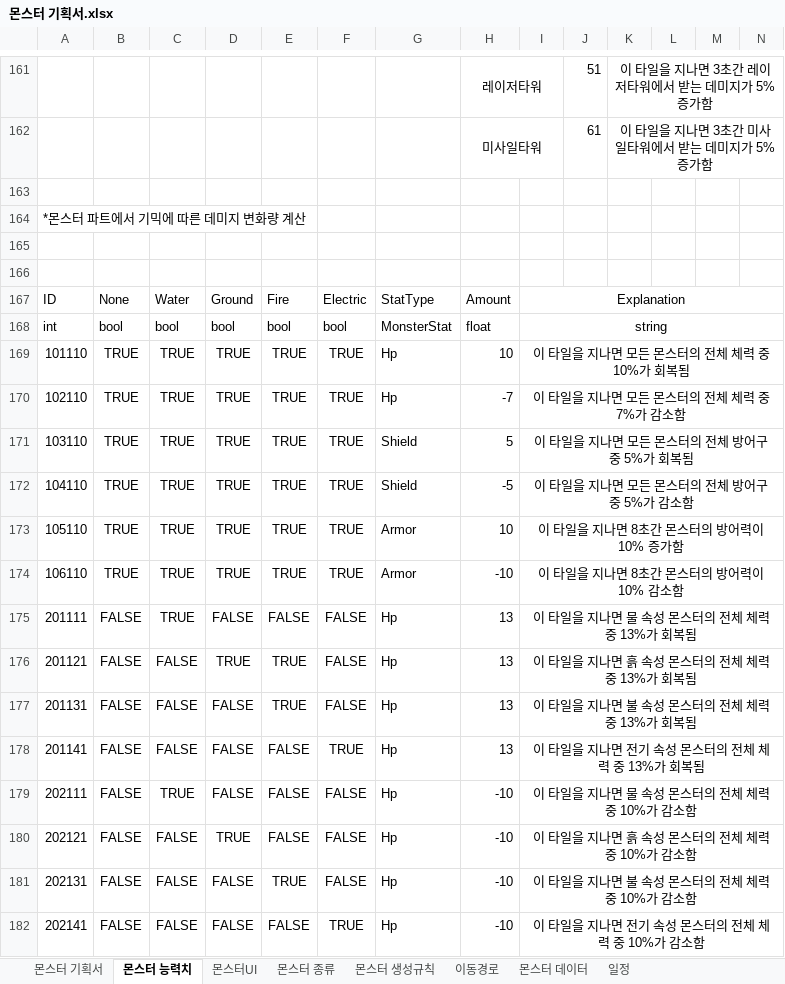
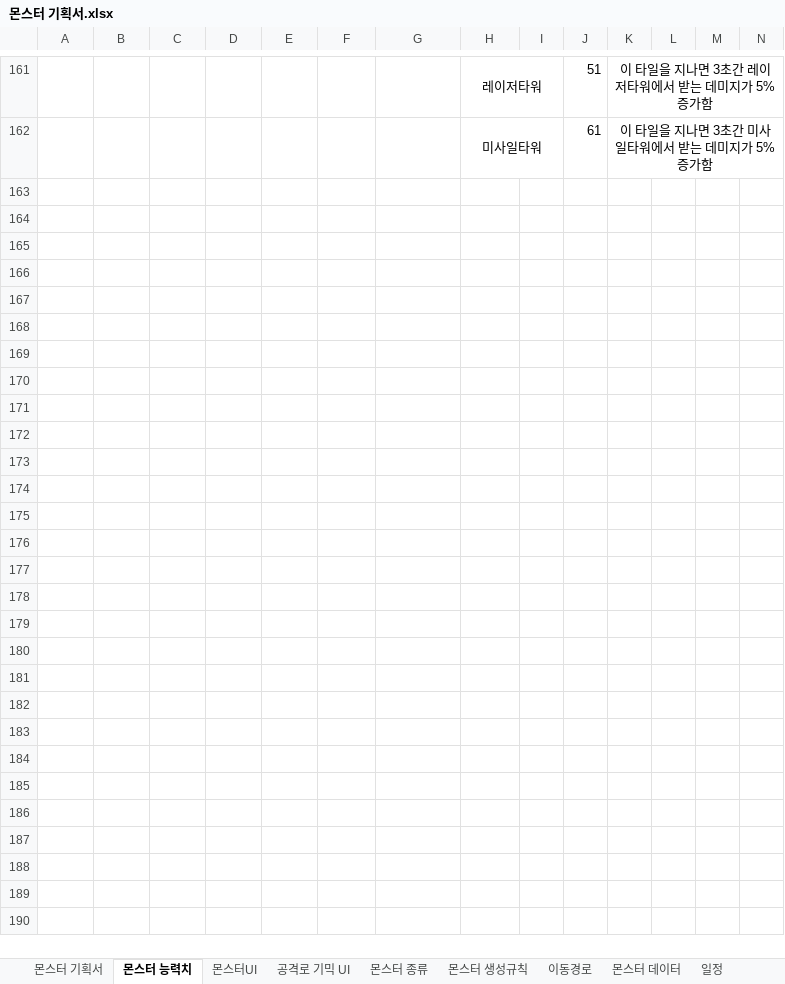
Before and after one commit to ChoWook/PlumTowerDefecne, an Excel workbook: Design/몬스터 기획서.xlsx, sheet 몬스터 능력치, drawn as a sheet; only a part is shown, gaps mark what is left out; values as stored, in another font and other column widths than the file's, no borders; rows hold the shown columns only; the diff covers the shown part only; the diff names each change by its address in the sheet, - before the commit and + after, or states it on an @@ line.

```diff
--- a/Design/몬스터 기획서.xlsx (sheet 몬스터 능력치)
+++ b/Design/몬스터 기획서.xlsx (sheet 몬스터 능력치)
+sheet tab: 공격로 기믹 UI
-row 163: (empty)
-row 164: *몬스터 파트에서 기믹에 따른 데미지 변화량 계산
-row 165: (empty)
-row 166: (empty)
-row 167: ID | None | Water | Ground | Fire | Electric | StatType | Amount | Explanation
-row 168: int | bool | bool | bool | bool | bool | MonsterStat | float | string
-row 169: 101110 | TRUE | TRUE | TRUE | TRUE | TRUE | Hp | 10 | 이 타일을 지나면 모든 몬스터의 전체 체력 중 10%가 회복됨
-row 170: 102110 | TRUE | TRUE | TRUE | TRUE | TRUE | Hp | -7 | 이 타일을 지나면 모든 몬스터의 전체 체력 중 7%가 감소함
-row 171: 103110 | TRUE | TRUE | TRUE | TRUE | TRUE | Shield | 5 | 이 타일을 지나면 모든 몬스터의 전체 방어구 중 5%가 회복됨
-row 172: 104110 | TRUE | TRUE | TRUE | TRUE | TRUE | Shield | -5 | 이 타일을 지나면 모든 몬스터의 전체 방어구 중 5%가 감소함
-row 173: 105110 | TRUE | TRUE | TRUE | TRUE | TRUE | Armor | 10 | 이 타일을 지나면 8초간 몬스터의 방어력이 10% 증가함
-row 174: 106110 | TRUE | TRUE | TRUE | TRUE | TRUE | Armor | -10 | 이 타일을 지나면 8초간 몬스터의 방어력이 10% 감소함
-row 175: 201111 | FALSE | TRUE | FALSE | FALSE | FALSE | Hp | 13 | 이 타일을 지나면 물 속성 몬스터의 전체 체력 중 13%가 회복됨
-row 176: 201121 | FALSE | FALSE | TRUE | TRUE | FALSE | Hp | 13 | 이 타일을 지나면 흙 속성 몬스터의 전체 체력 중 13%가 회복됨
-row 177: 201131 | FALSE | FALSE | FALSE | TRUE | FALSE | Hp | 13 | 이 타일을 지나면 불 속성 몬스터의 전체 체력 중 13%가 회복됨
-row 178: 201141 | FALSE | FALSE | FALSE | FALSE | TRUE | Hp | 13 | 이 타일을 지나면 전기 속성 몬스터의 전체 체력 중 13%가 회복됨
-row 179: 202111 | FALSE | TRUE | FALSE | FALSE | FALSE | Hp | -10 | 이 타일을 지나면 물 속성 몬스터의 전체 체력 중 10%가 감소함
-row 180: 202121 | FALSE | FALSE | TRUE | FALSE | FALSE | Hp | -10 | 이 타일을 지나면 흙 속성 몬스터의 전체 체력 중 10%가 감소함
-row 181: 202131 | FALSE | FALSE | FALSE | TRUE | FALSE | Hp | -10 | 이 타일을 지나면 불 속성 몬스터의 전체 체력 중 10%가 감소함
-row 182: 202141 | FALSE | FALSE | FALSE | FALSE | TRUE | Hp | -10 | 이 타일을 지나면 전기 속성 몬스터의 전체 체력 중 10%가 감소함
```
Also changed, not shown: 15 removed rows, 7 edited cells, cell formats and merged cells elsewhere in this sheet, sheet 몬스터 데이터, sheet 몬스터 생성규칙, sheet 몬스터 기획서, sheet 몬스터 종류.
